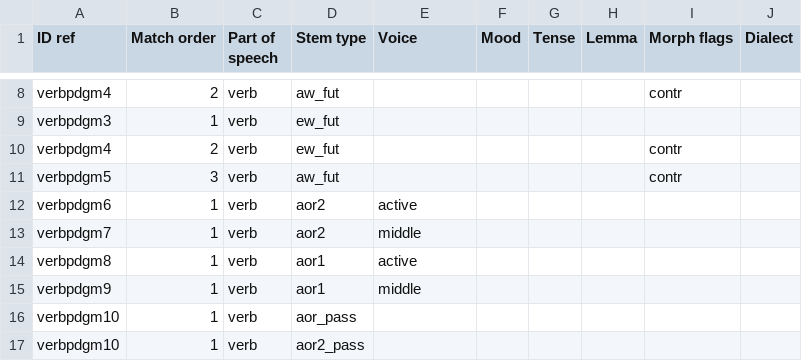
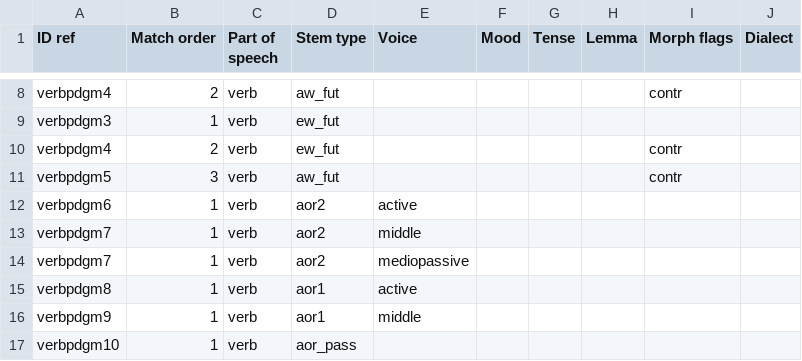
Before and after one commit to alpheios-project/alpheios-core, a CSV file: packages/inflection-tables/src/paradigm/data/greek/verb/rules.csv, drawn as a sheet; only a part is shown, gaps mark what is left out; the shorter side is filled out with more unchanged rows; the diff names each change by its address in the sheet, - before the commit and + after, or states it on an @@ line.

Commit message:
Merge pull request #340 from alpheios-project/fix-296-verbpdgm7
Fix in rules for verbpdgm7 with mediopassive

```diff
--- a/packages/inflection-tables/src/paradigm/data/greek/verb/rules.csv
+++ b/packages/inflection-tables/src/paradigm/data/greek/verb/rules.csv
+row 14: verbpdgm7 | 1 | verb | aor2 | mediopassive
```
Also changed, not shown: 5 other files.
